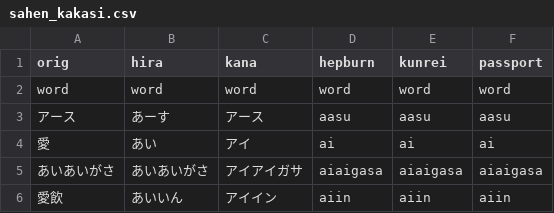
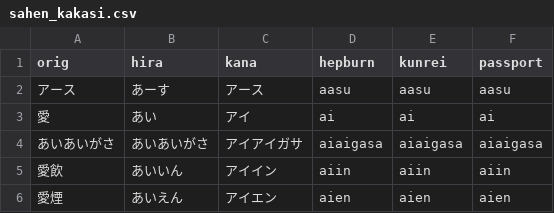
Before and after one commit to hamao0820/DnC-generator, a CSV file: data/preprocessed/sahen_kakasi.csv, drawn as a sheet; only a part is shown; the shorter side is filled out with more unchanged rows; the diff names each change by its address in the sheet, - before the commit and + after, or states it on an @@ line.

```diff
--- a/data/preprocessed/sahen_kakasi.csv
+++ b/data/preprocessed/sahen_kakasi.csv
-row 2: word | word | word | word | word | word
```
Also changed, not shown: 5 other files.
